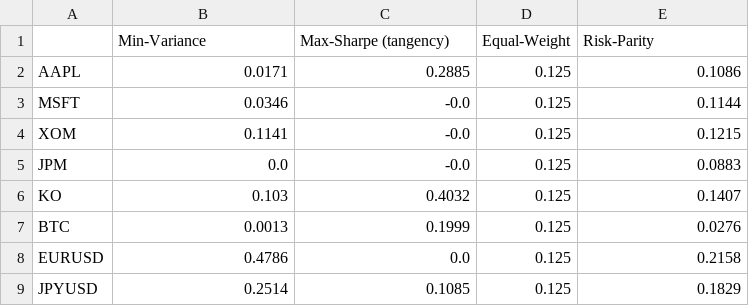
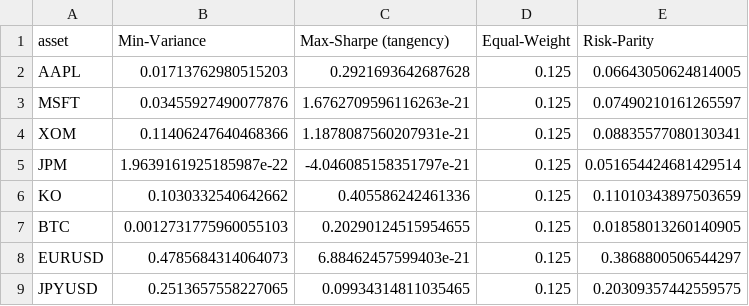
Before and after one commit to bala-42/quant-portfolio, a CSV file: 04_portfolio_optimization/portfolio_weights.csv, drawn as a sheet.

```diff
--- a/04_portfolio_optimization/portfolio_weights.csv
+++ b/04_portfolio_optimization/portfolio_weights.csv
@@ -1,9 +1,9 @@
-,Min-Variance,Max-Sharpe (tangency),Equal-Weight,Risk-Parity
-AAPL,0.0171,0.2885,0.125,0.1086
-MSFT,0.0346,-0.0,0.125,0.1144
-XOM,0.1141,-0.0,0.125,0.1215
-JPM,0.0,-0.0,0.125,0.0883
-KO,0.103,0.4032,0.125,0.1407
-BTC,0.0013,0.1999,0.125,0.0276
-EURUSD,0.4786,0.0,0.125,0.2158
-JPYUSD,0.2514,0.1085,0.125,0.1829
+asset,Min-Variance,Max-Sharpe (tangency),Equal-Weight,Risk-Parity
+AAPL,0.01713762980515203,0.2921693642687628,0.125,0.06643050624814005
+MSFT,0.03455927490077876,1.6762709596116263e-21,0.125,0.07490210161265597
+XOM,0.11406247640468366,1.1878087560207931e-21,0.125,0.08835577080130341
+JPM,1.9639161925185987e-22,-4.046085158351797e-21,0.125,0.051654424681429514
+KO,0.1030332540642662,0.405586242461336,0.125,0.11010343897503659
+BTC,0.0012731775960055103,0.20290124515954655,0.125,0.01858013260140905
+EURUSD,0.4785684314064073,6.88462457599403e-21,0.125,0.3868800506544297
+JPYUSD,0.2513657558227065,0.09934314811035465,0.125,0.20309357442559575
```
Also changed, not shown: 01_momentum_equities/momentum_performance_summary.csv, 02_crypto_stat_arb/pairs_trading_summary.csv, 11 other files.
